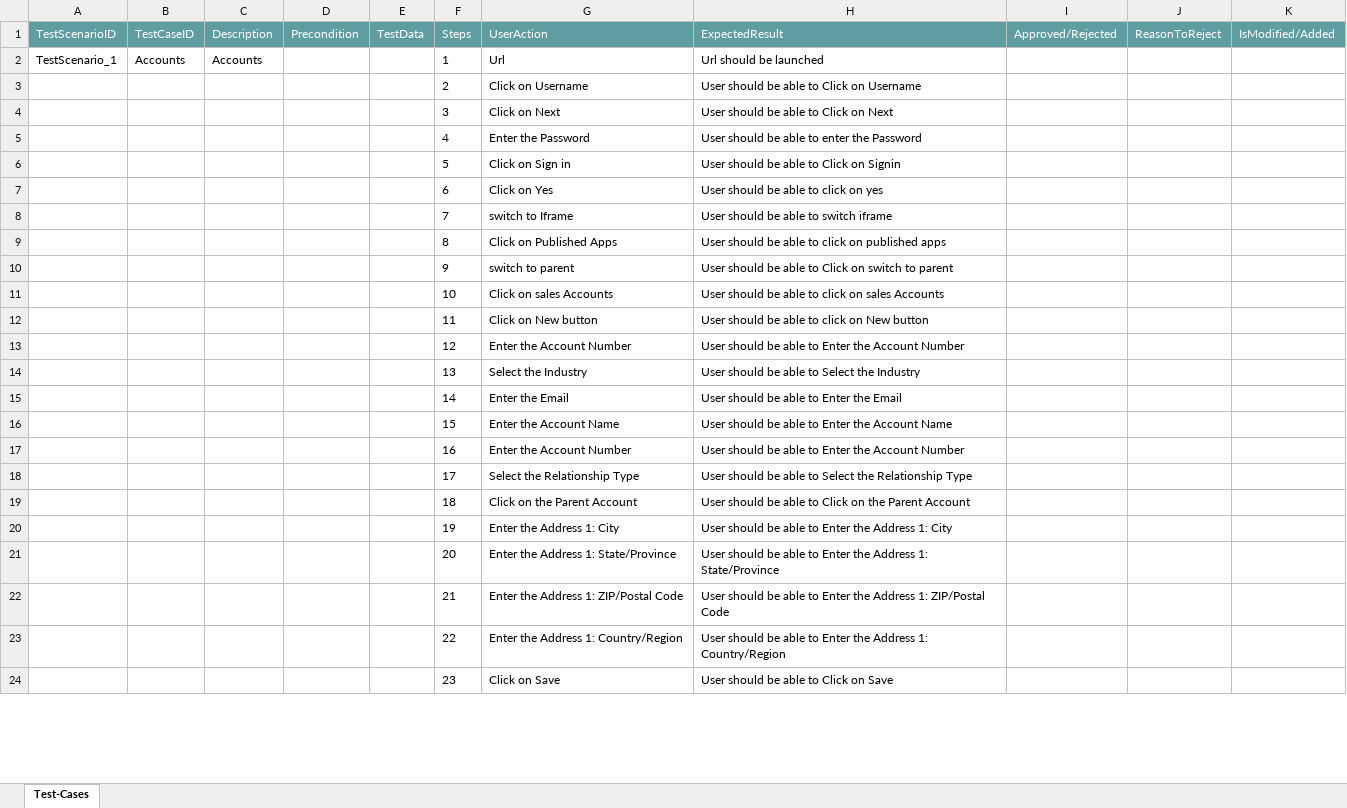
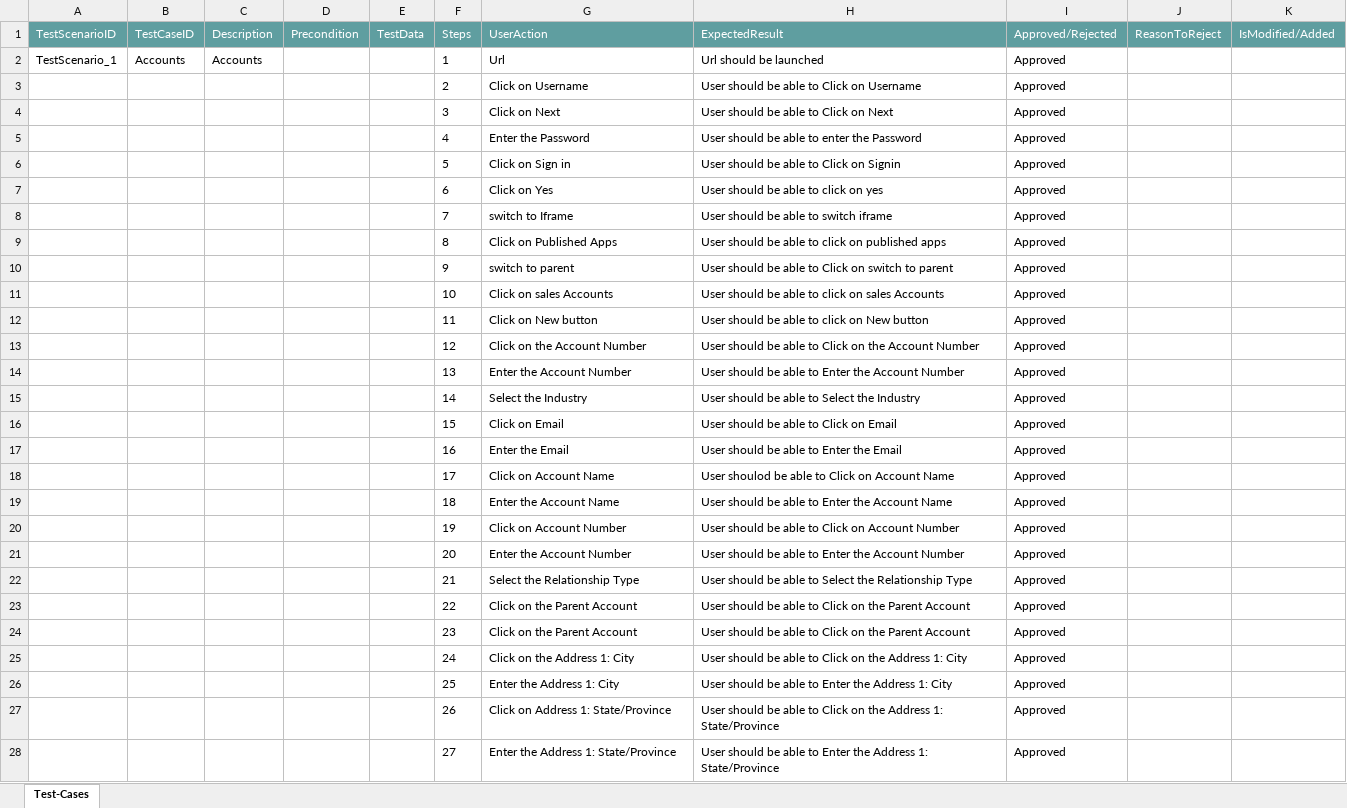
Before and after one commit to ShaikMohamedIrfan/RBMSdemo, an Excel workbook: Accountpac.xlsx, sheet Test-Cases, drawn as a sheet; only a part is shown; values as stored, in another font and other column widths than the file's, no borders; table styles not drawn; removed rows and columns are numbered as before the commit, all else as after; the diff covers the shown part only; the diff names each change by its address in the sheet, - before the commit and + after, or states it on an @@ line.

Commit message:
Add files via upload

```diff
--- a/Accountpac.xlsx (sheet Test-Cases)
+++ b/Accountpac.xlsx (sheet Test-Cases)
-I2:I12 (Approved/Rejected): (empty)
+I2:I12 (Approved/Rejected): Approved
-row 13:  |  |  |  |  | 12 | Enter the Account Number | User should be able to Enter the Account Number
-row 14:  |  |  |  |  | 13 | Select the Industry | User should be able to Select the Industry
-row 15:  |  |  |  |  | 14 | Enter the Email | User should be able to Enter the Email
-row 16:  |  |  |  |  | 15 | Enter the Account Name | User should be able to Enter the Account Name
-row 17:  |  |  |  |  | 16 | Enter the Account Number | User should be able to Enter the Account Number
-row 18:  |  |  |  |  | 17 | Select the Relationship Type | User should be able to Select the Relationship Type
-row 19:  |  |  |  |  | 18 | Click on the Parent Account | User should be able to Click on the Parent Account
-row 20:  |  |  |  |  | 19 | Enter the Address 1: City | User should be able to Enter the Address 1: City
-row 21:  |  |  |  |  | 20 | Enter the Address 1: State/Province | User should be able to Enter the Address 1: State/Province
-row 22:  |  |  |  |  | 21 | Enter the Address 1: ZIP/Postal Code | User should be able to Enter the Address 1: ZIP/Postal Code
-row 23:  |  |  |  |  | 22 | Enter the Address 1: Country/Region | User should be able to Enter the Address 1: Country/Region
-row 24:  |  |  |  |  | 23 | Click on Save | User should be able to Click on Save
+row 13:  |  |  |  |  | 12 | Click on the Account Number | User should be able to Click on the Account Number | Approved
+row 14:  |  |  |  |  | 13 | Enter the Account Number | User should be able to Enter the Account Number | Approved
+row 15:  |  |  |  |  | 14 | Select the Industry | User should be able to Select the Industry | Approved
+row 16:  |  |  |  |  | 15 | Click on Email | User should be able to Click on Email | Approved
+row 17:  |  |  |  |  | 16 | Enter the Email | User should be able to Enter the Email | Approved
+row 18:  |  |  |  |  | 17 | Click on Account Name | User shoulod be able to Click on Account Name | Approved
+row 19:  |  |  |  |  | 18 | Enter the Account Name | User should be able to Enter the Account Name | Approved
+row 20:  |  |  |  |  | 19 | Click on Account Number | User should be able to Click on Account Number | Approved
+row 21:  |  |  |  |  | 20 | Enter the Account Number | User should be able to Enter the Account Number | Approved
+row 22:  |  |  |  |  | 21 | Select the Relationship Type | User should be able to Select the Relationship Type | Approved
+row 23:  |  |  |  |  | 22 | Click on the Parent Account | User should be able to Click on the Parent Account | Approved
+row 24:  |  |  |  |  | 23 | Click on the Parent Account | User should be able to Click on the Parent Account | Approved
+row 25:  |  |  |  |  | 24 | Click on the Address 1: City | User should be able to Click on the Address 1: City | Approved
+row 26:  |  |  |  |  | 25 | Enter the Address 1: City | User should be able to Enter the Address 1: City | Approved
+row 27:  |  |  |  |  | 26 | Click on Address 1: State/Province | User should be able to Click on the Address 1: State/Province | Approved
+row 28:  |  |  |  |  | 27 | Enter the Address 1: State/Province | User should be able to Enter the Address 1: State/Province | Approved
```
Also changed, not shown: 13 added rows, 5 removed rows and 6 edited cells elsewhere in this sheet.
